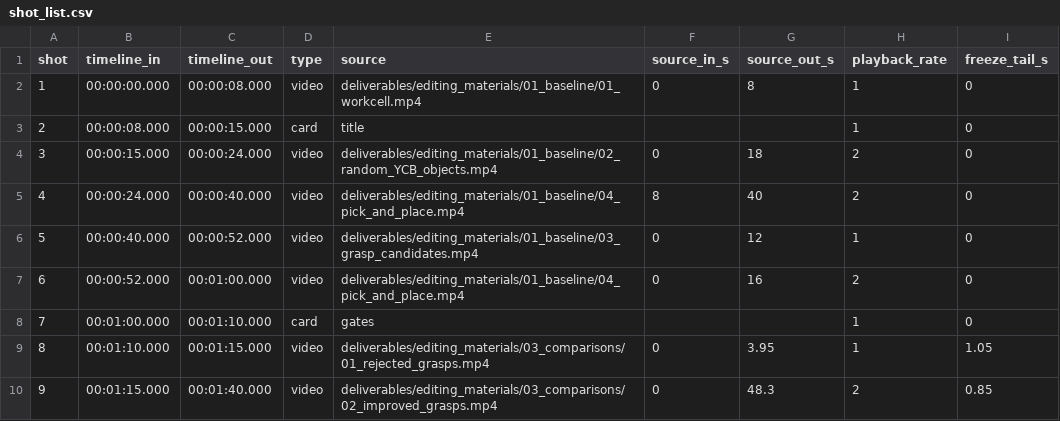
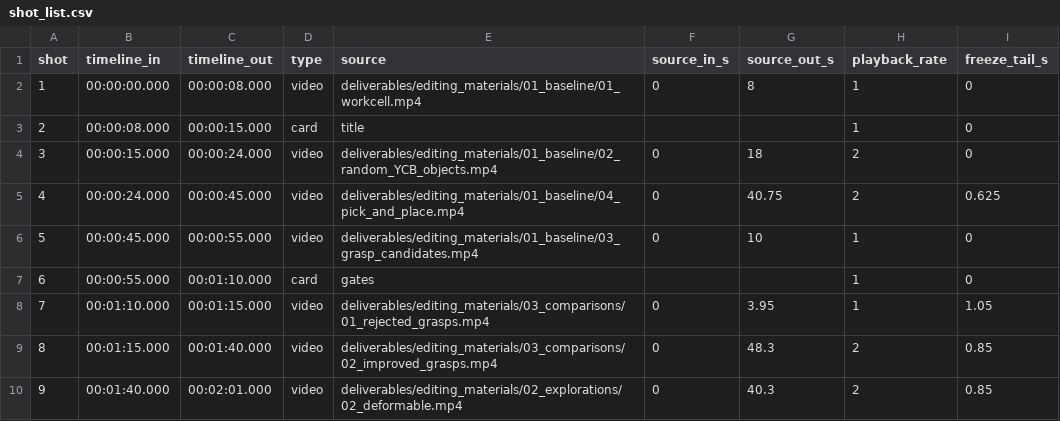
Before and after one commit to Dingzhenderui/EE5110-SegC-Final, a CSV file: docs/final_video/shot_list.csv, drawn as a sheet; only a part is shown; the diff covers the shown part only.

Commit message:
fix: align demo captions with reviewed action timeline

```diff
--- a/docs/final_video/shot_list.csv
+++ b/docs/final_video/shot_list.csv
@@ -4,7 +4,7 @@
 3,00:00:15.000,00:00:24.000,video,deliverables/editing_materials/01_baseline/02_random_YCB_objects.mp4,0,18,2,0
-4,00:00:24.000,00:00:40.000,video,deliverables/editing_materials/01_baseline/04_pick_and_place.mp4,8,40,2,0
-5,00:00:40.000,00:00:52.000,video,deliverables/editing_materials/01_baseline/03_grasp_candidates.mp4,0,12,1,0
-6,00:00:52.000,00:01:00.000,video,deliverables/editing_materials/01_baseline/04_pick_and_place.mp4,0,16,2,0
-7,00:01:00.000,00:01:10.000,card,gates,,,1,0
-8,00:01:10.000,00:01:15.000,video,deliverables/editing_materials/03_comparisons/01_rejected_grasps.mp4,0,3.95,1,1.05
-9,00:01:15.000,00:01:40.000,video,deliverables/editing_materials/03_comparisons/02_improved_grasps.mp4,0,48.3,2,0.85
+4,00:00:24.000,00:00:45.000,video,deliverables/editing_materials/01_baseline/04_pick_and_place.mp4,0,40.75,2,0.625
+5,00:00:45.000,00:00:55.000,video,deliverables/editing_materials/01_baseline/03_grasp_candidates.mp4,0,10,1,0
+6,00:00:55.000,00:01:10.000,card,gates,,,1,0
+7,00:01:10.000,00:01:15.000,video,deliverables/editing_materials/03_comparisons/01_rejected_grasps.mp4,0,3.95,1,1.05
+8,00:01:15.000,00:01:40.000,video,deliverables/editing_materials/03_comparisons/02_improved_grasps.mp4,0,48.3,2,0.85
+9,00:01:40.000,00:02:01.000,video,deliverables/editing_materials/02_explorations/02_deformable.mp4,0,40.3,2,0.85
```
Also changed, not shown: 41 edited cells elsewhere in this file, 18 other files.
